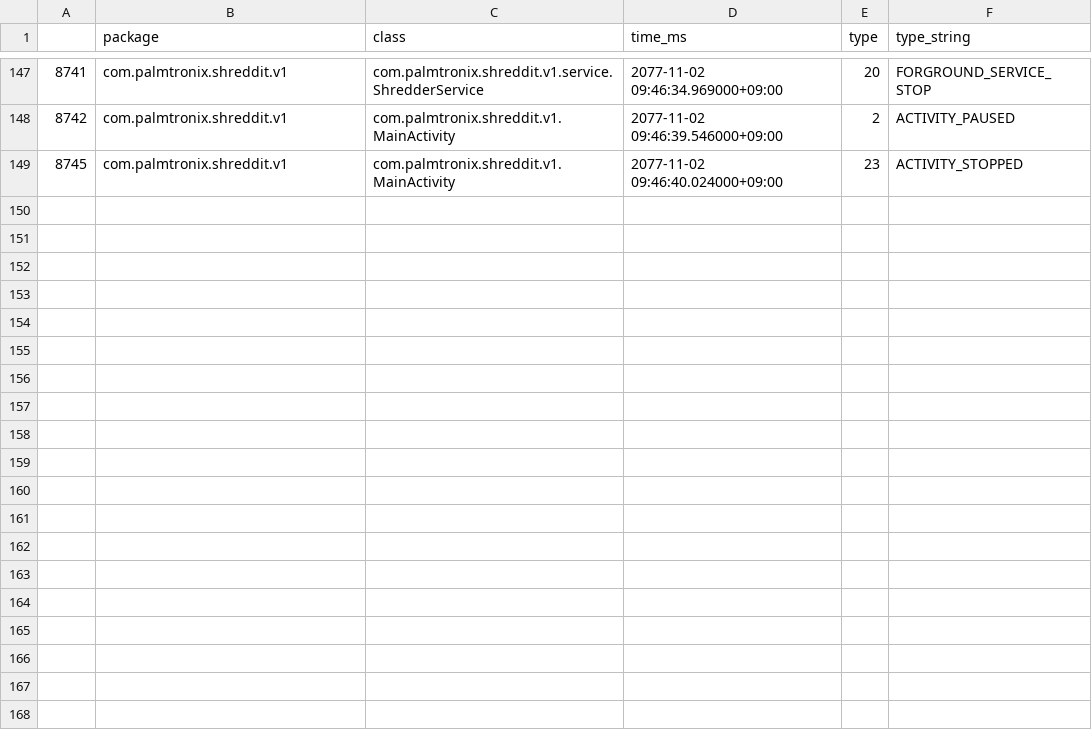
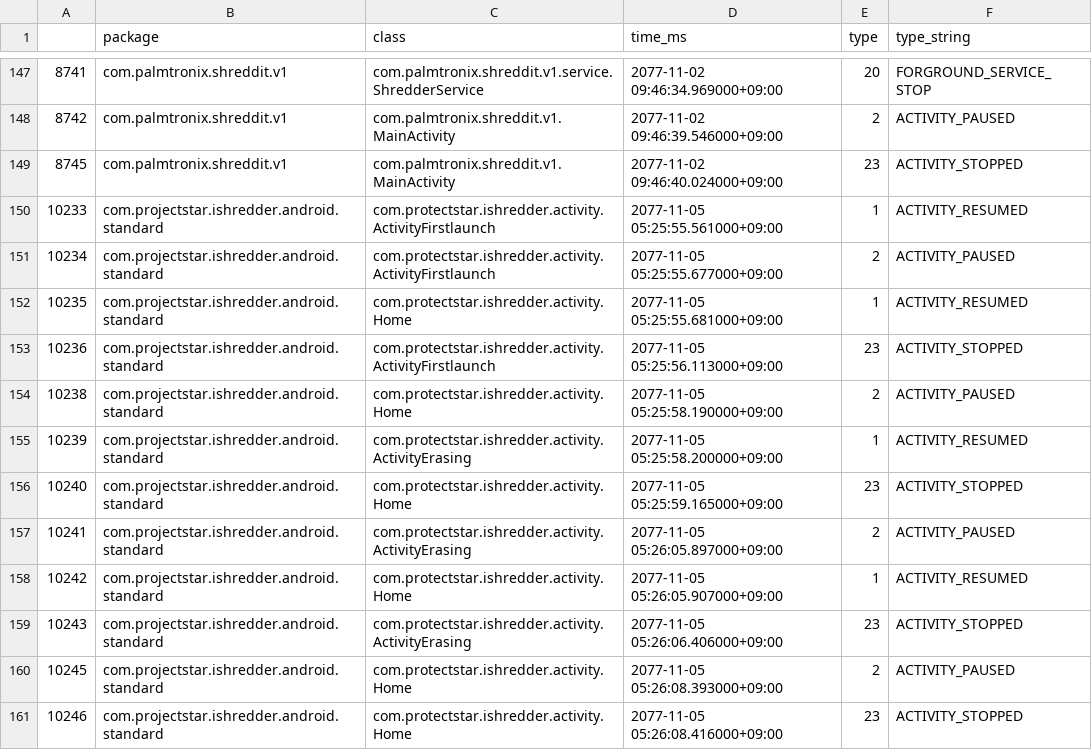
Before and after one commit to limsomi/BoB-bokgumagic, a CSV file: result/EventLog.csv, drawn as a sheet; only a part is shown, gaps mark what is left out.

Commit message:
error handleing extract_data

```diff
--- a/result/EventLog.csv
+++ b/result/EventLog.csv
@@ -149 +149,13 @@
 8745,com.palmtronix.shreddit.v1,com.palmtronix.shreddit.v1.MainActivity,2077-11-02 09:46:40.024000+09:00,23,ACTIVITY_STOPPED
+10233,com.projectstar.ishredder.android.standard,com.protectstar.ishredder.activity.ActivityFirstlaunch,2077-11-05 05:25:55.561000+09:00,1,ACTIVITY_RESUMED
+10234,com.projectstar.ishredder.android.standard,com.protectstar.ishredder.activity.ActivityFirstlaunch,2077-11-05 05:25:55.677000+09:00,2,ACTIVITY_PAUSED
+10235,com.projectstar.ishredder.android.standard,com.protectstar.ishredder.activity.Home,2077-11-05 05:25:55.681000+09:00,1,ACTIVITY_RESUMED
+10236,com.projectstar.ishredder.android.standard,com.protectstar.ishredder.activity.ActivityFirstlaunch,2077-11-05 05:25:56.113000+09:00,23,ACTIVITY_STOPPED
+10238,com.projectstar.ishredder.android.standard,com.protectstar.ishredder.activity.Home,2077-11-05 05:25:58.190000+09:00,2,ACTIVITY_PAUSED
+10239,com.projectstar.ishredder.android.standard,com.protectstar.ishredder.activity.ActivityErasing,2077-11-05 05:25:58.200000+09:00,1,ACTIVITY_RESUMED
+10240,com.projectstar.ishredder.android.standard,com.protectstar.ishredder.activity.Home,2077-11-05 05:25:59.165000+09:00,23,ACTIVITY_STOPPED
+10241,com.projectstar.ishredder.android.standard,com.protectstar.ishredder.activity.ActivityErasing,2077-11-05 05:26:05.897000+09:00,2,ACTIVITY_PAUSED
+10242,com.projectstar.ishredder.android.standard,com.protectstar.ishredder.activity.Home,2077-11-05 05:26:05.907000+09:00,1,ACTIVITY_RESUMED
+10243,com.projectstar.ishredder.android.standard,com.protectstar.ishredder.activity.ActivityErasing,2077-11-05 05:26:06.406000+09:00,23,ACTIVITY_STOPPED
+10245,com.projectstar.ishredder.android.standard,com.protectstar.ishredder.activity.Home,2077-11-05 05:26:08.393000+09:00,2,ACTIVITY_PAUSED
+10246,com.projectstar.ishredder.android.standard,com.protectstar.ishredder.activity.Home,2077-11-05 05:26:08.416000+09:00,23,ACTIVITY_STOPPED
```
Also changed, not shown: result/Package.csv, 48 other files.
